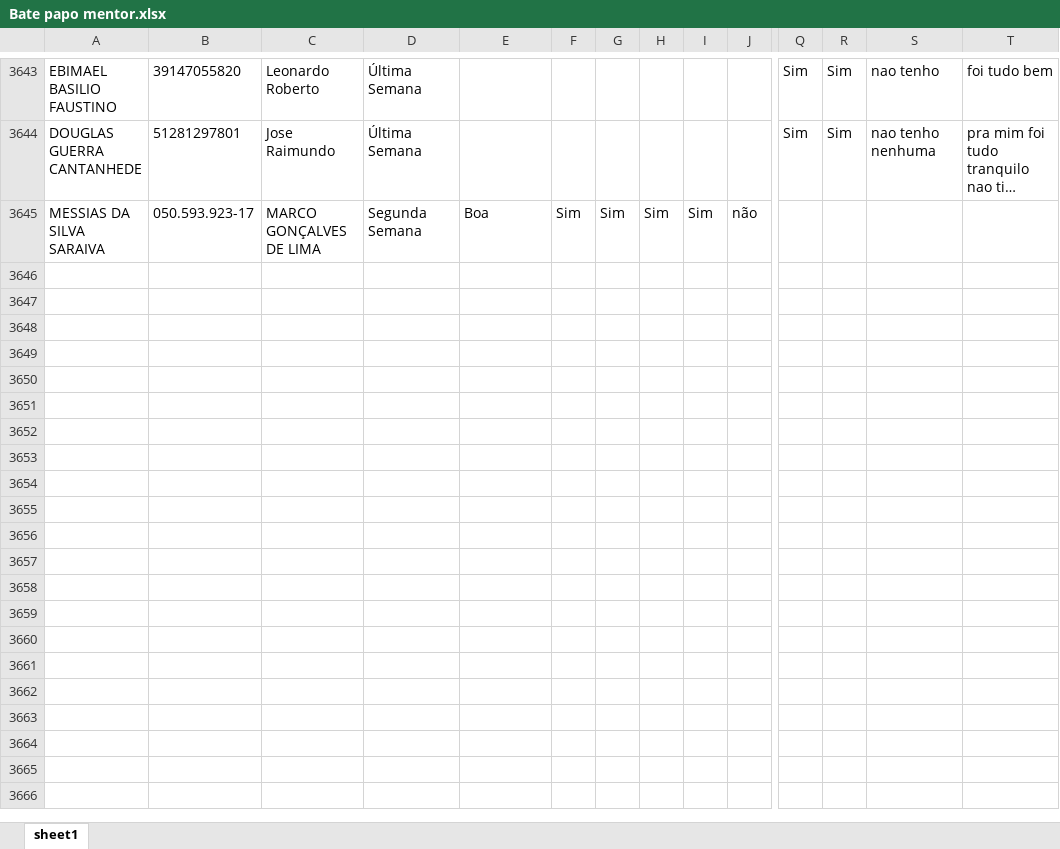
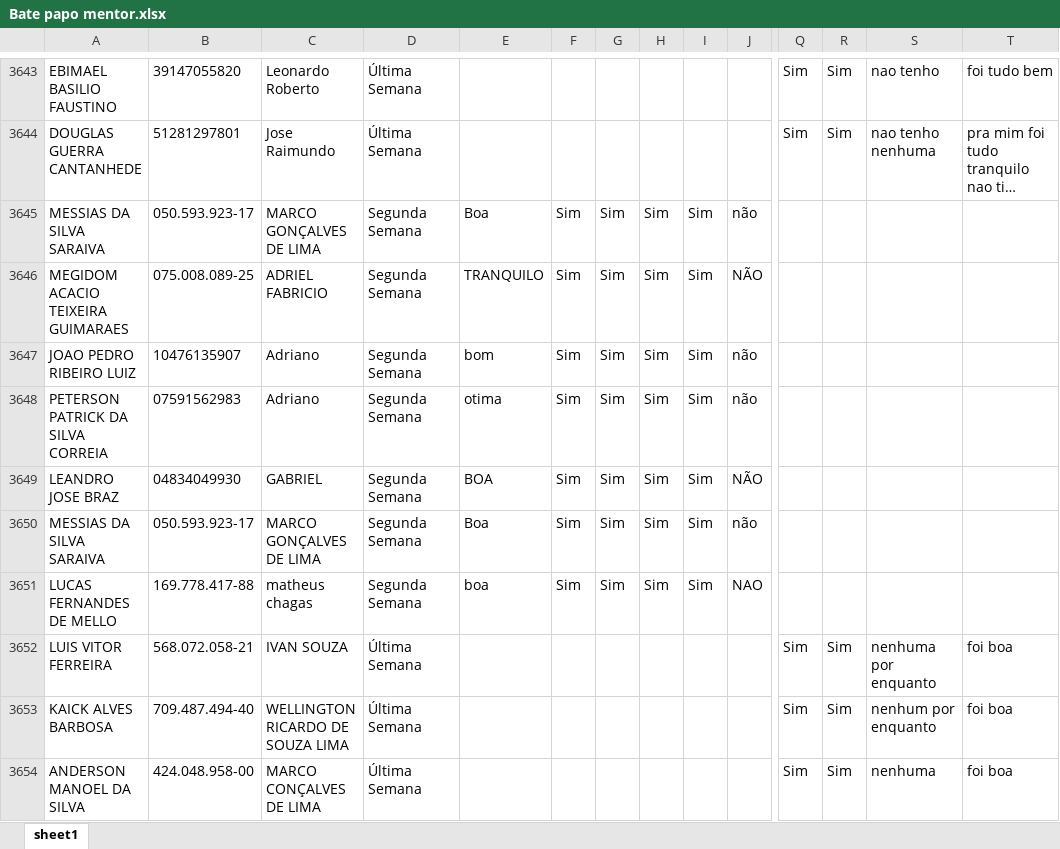
Before and after one commit to Bruna-gzr/dashboard-skap, an Excel workbook: data/Bate papo mentor.xlsx, sheet sheet1, drawn as a sheet; only a part is shown, gaps mark what is left out; long unchanged cells end in …; values as stored, in another font and other column widths than the file's, no borders; rows hold the shown columns only; the diff names each change by its address in the sheet, - before the commit and + after, or states it on an @@ line.

```diff
--- a/data/Bate papo mentor.xlsx (sheet sheet1)
+++ b/data/Bate papo mentor.xlsx (sheet sheet1)
+row 3646: MEGIDOM ACACIO TEIXEIRA GUIMARAES | 075.008.089-25 | ADRIEL FABRICIO | Segunda Semana | TRANQUILO | Sim | Sim | Sim | Sim | NÃO
+row 3647: JOAO PEDRO RIBEIRO LUIZ | 10476135907 | Adriano | Segunda Semana | bom | Sim | Sim | Sim | Sim | não
+row 3648: PETERSON PATRICK DA SILVA CORREIA | 07591562983 | Adriano | Segunda Semana | otima | Sim | Sim | Sim | Sim | não
+row 3649: LEANDRO JOSE BRAZ | 04834049930 | GABRIEL | Segunda Semana | BOA | Sim | Sim | Sim | Sim | NÃO
+row 3650: MESSIAS DA SILVA SARAIVA | 050.593.923-17 | MARCO GONÇALVES DE LIMA | Segunda Semana | Boa | Sim | Sim | Sim | Sim | não
+row 3651: LUCAS FERNANDES DE MELLO | 169.778.417-88 | matheus chagas | Segunda Semana | boa | Sim | Sim | Sim | Sim | NAO
+row 3652: LUIS VITOR FERREIRA | 568.072.058-21 | IVAN SOUZA | Última Semana |  |  |  |  |  |  | Sim | Sim | nenhuma por enquanto | foi boa
+row 3653: KAICK ALVES BARBOSA | 709.487.494-40 | WELLINGTON RICARDO DE SOUZA LIMA | Última Semana |  |  |  |  |  |  | Sim | Sim | nenhum por enquanto | foi boa
+row 3654: ANDERSON MANOEL DA SILVA | 424.048.958-00 | MARCO CONÇALVES DE LIMA | Última Semana |  |  |  |  |  |  | Sim | Sim | nenhuma | foi boa
```
Also changed, not shown: data/Acomp novos.xlsx, data/Admitidos.xlsx, 4 other files.
